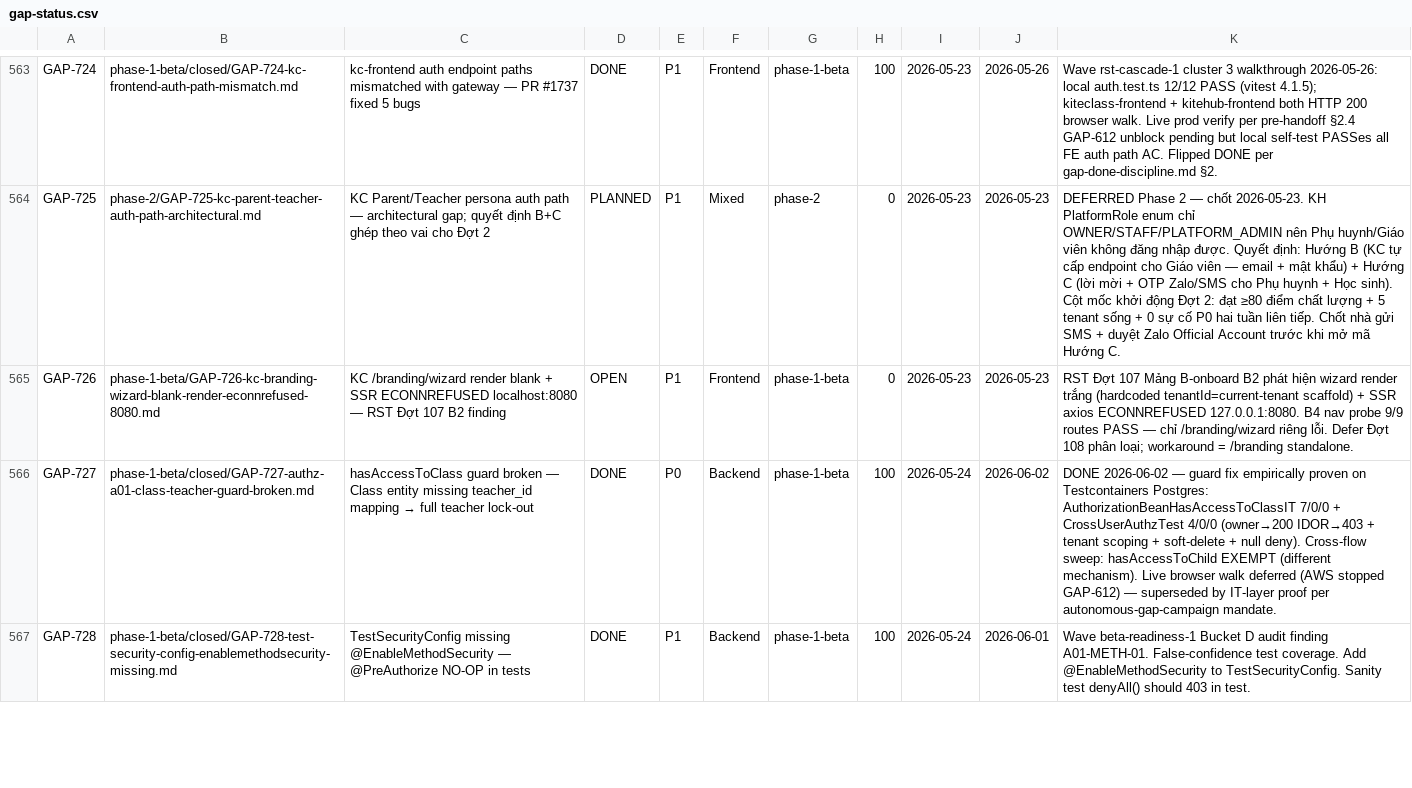
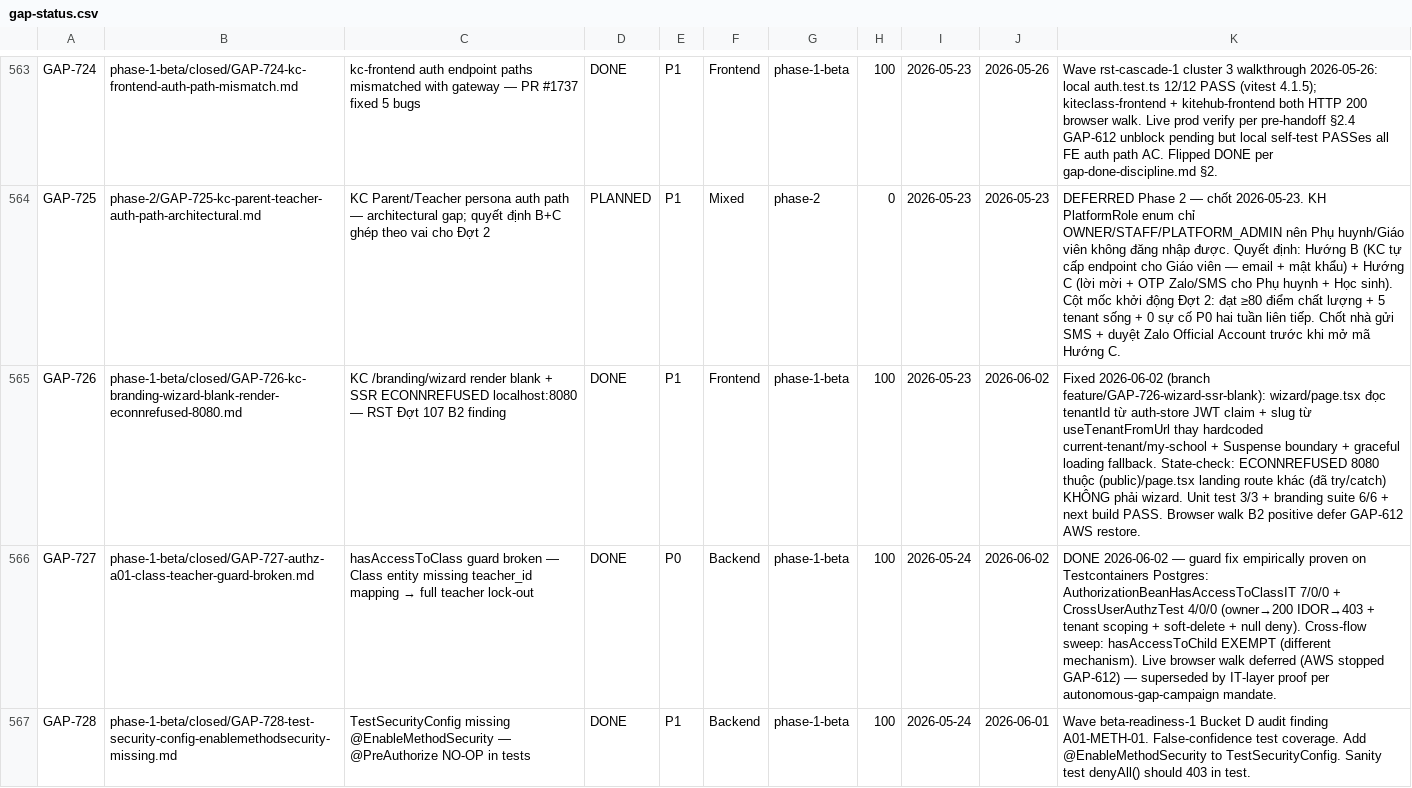
Before and after one commit to VictorAurelius/2026-Kite-Class-Platform, a CSV file: documents/04-quality/gaps/gap-status.csv, drawn as a sheet; only a part is shown, gaps mark what is left out; the diff names each change by its address in the sheet, - before the commit and + after, or states it on an @@ line.

```diff
--- a/documents/04-quality/gaps/gap-status.csv
+++ b/documents/04-quality/gaps/gap-status.csv
-B565: phase-1-beta/GAP-726-kc-branding-wizard-blank-render-econnrefused-8080.md
+B565: phase-1-beta/closed/GAP-726-kc-branding-wizard-blank-render-econnrefused-8080.md
-D565: OPEN
+D565: DONE
-H565: 0
+H565: 100
-J565: 2026-05-23
+J565: 2026-06-02
-K565: RST Đợt 107 Mảng B-onboard B2 phát hiện wizard render trắng (hardcoded tenantId=current-tenant scaffold) + SSR axios ECONNREFUSED 127.0.0.1:8080. B4 nav probe 9/9 routes PASS — chỉ /branding/wizard riêng lỗi. Defer Đợt 108 phân loại; workaround = /branding standalone.
+K565: Fixed 2026-06-02 (branch feature/GAP-726-wizard-ssr-blank): wizard/page.tsx đọc tenantId từ auth-store JWT claim + slug từ useTenantFromUrl thay hardcoded current-tenant/my-school + Suspense boundary + graceful loading fallback. State-check: ECONNREFUSED 8080 thuộc (public)/page.tsx landing route khác (đã try/catch) KHÔNG phải wizard. Unit test 3/3 + branding suite 6/6 + next build PASS. Browser walk B2 positive defer GAP-612 AWS restore.
```
Also changed, not shown: 3 other files.
